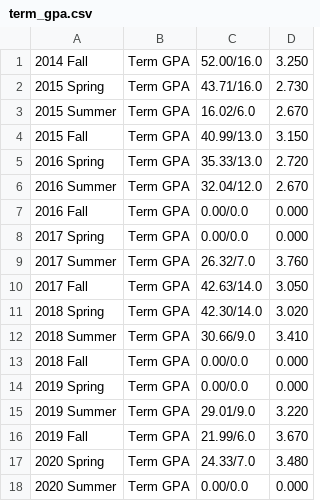
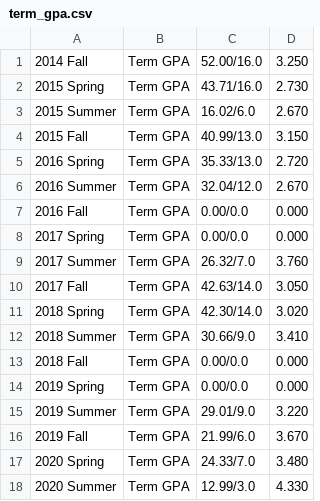
Before and after one commit to liuyal/Code-Archive, a CSV file: Python/Utilities/Transcript_Parser/term_gpa.csv, drawn as a sheet.

```diff
--- a/Python/Utilities/Transcript_Parser/term_gpa.csv
+++ b/Python/Utilities/Transcript_Parser/term_gpa.csv
@@ -17,2 +17,2 @@
 2020 Spring 	Term GPA	24.33/7.0	3.480
-2020 Summer 	Term GPA	0.00/0.0	0.000
+2020 Summer 	Term GPA	12.99/3.0	4.330
```
Also changed, not shown: Python/Utilities/Transcript_Parser/cgpa.csv, Python/Utilities/Transcript_Parser/transcript_parsed.csv, 1 other file.
